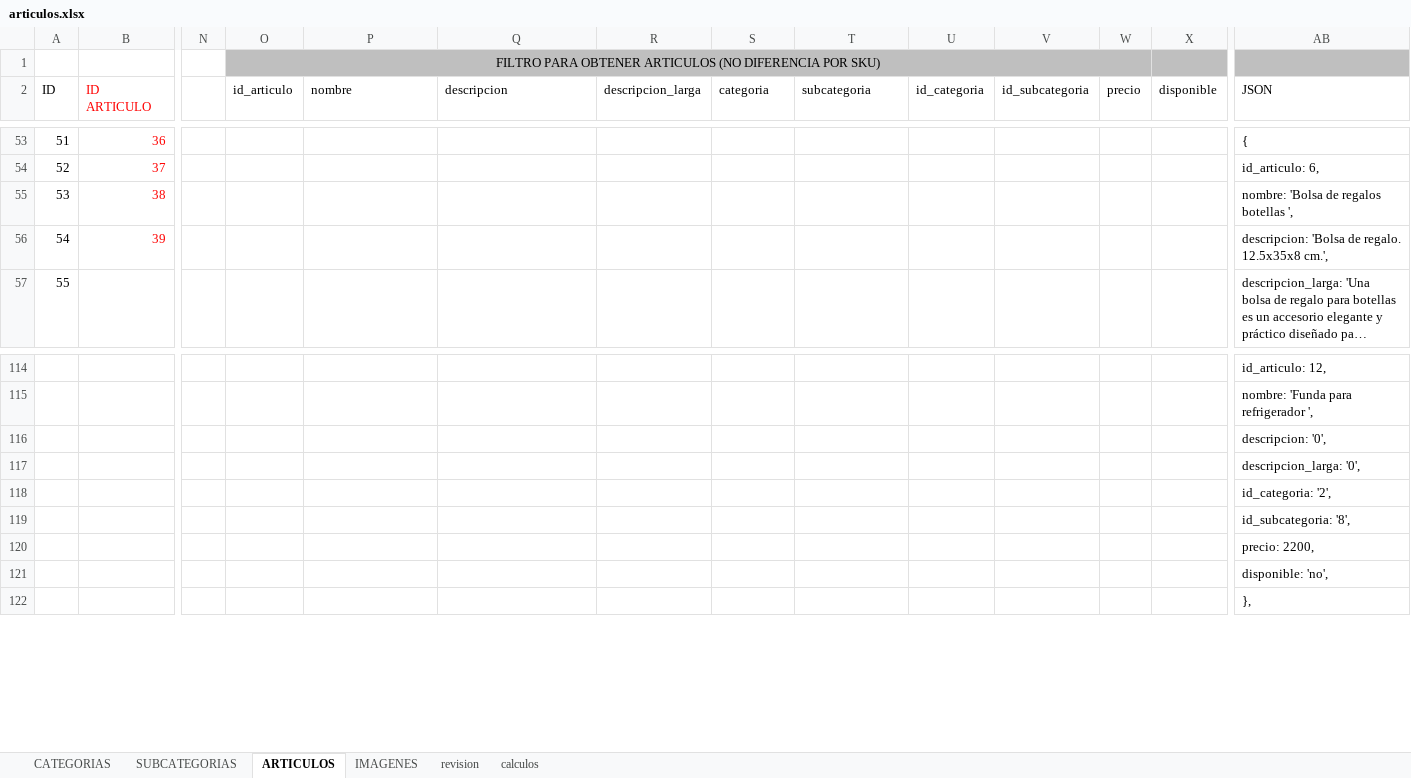
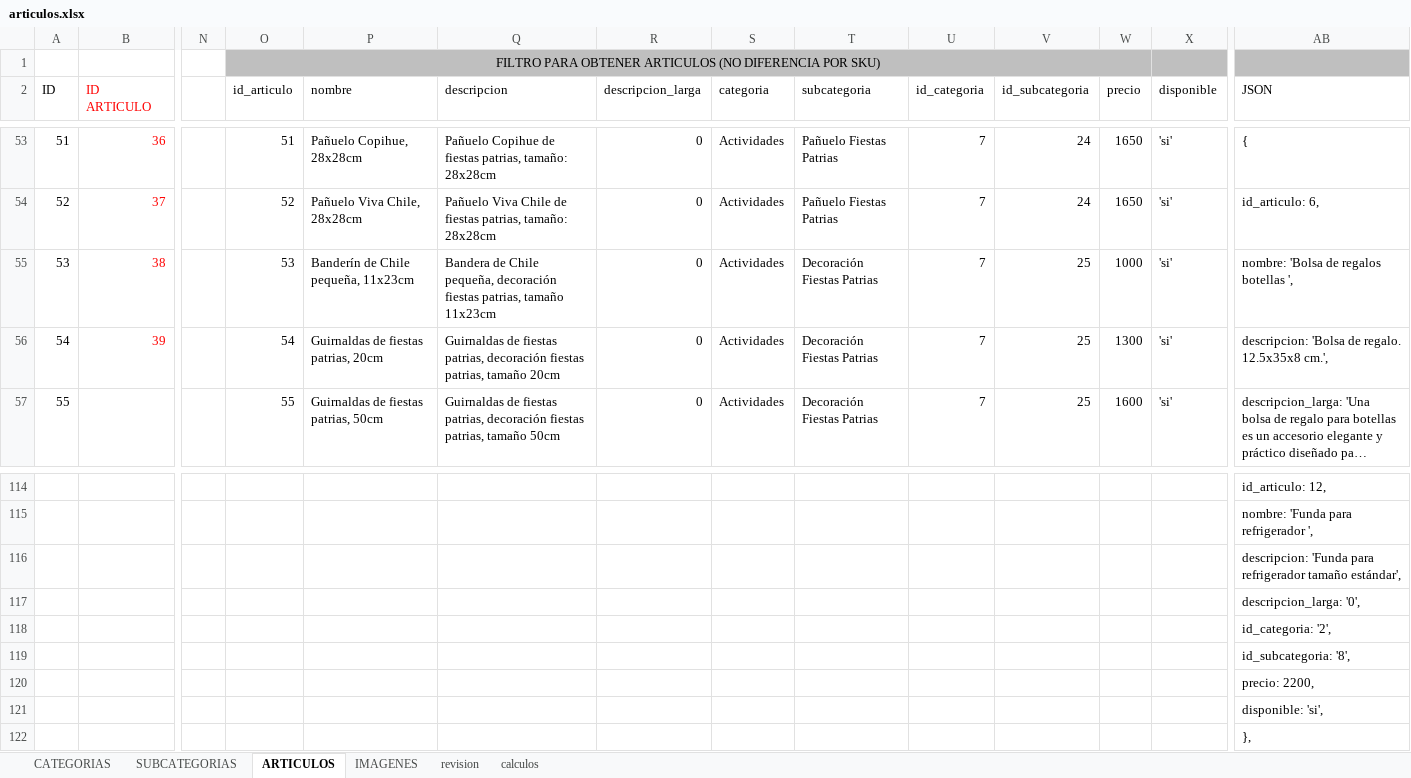
Before and after one commit to multicolorbazar/site, an Excel workbook: src/documents/articulos.xlsx, sheet ARTICULOS, drawn as a sheet; only a part is shown, gaps mark what is left out; long unchanged cells end in …; values as stored, in another font and other column widths than the file's, no borders; conditional formats not drawn; the diff covers the shown part only; the diff names each change by its address in the sheet, - before the commit and + after, or states it on an @@ line.

```diff
--- a/src/documents/articulos.xlsx (sheet ARTICULOS)
+++ b/src/documents/articulos.xlsx (sheet ARTICULOS)
-O53 (id_articulo): (empty)
+O53 (id_articulo): 51
-P53 (nombre): (empty)
+P53 (nombre): Pañuelo Copihue, 28x28cm
-Q53 (descripcion): (empty)
+Q53 (descripcion): Pañuelo Copihue de fiestas patrias, tamaño: 28x28cm
-R53:R57 (descripcion_larga): (empty)
+R53:R57 (descripcion_larga): 0
-S53:S57 (categoria): (empty)
+S53:S57 (categoria): Actividades
-T53:T54 (subcategoria): (empty)
+T53:T54 (subcategoria): Pañuelo Fiestas Patrias
-U53:U57 (id_categoria): (empty)
+U53:U57 (id_categoria): 7
-V53:V54 (id_subcategoria): (empty)
+V53:V54 (id_subcategoria): 24
-W53:W54 (precio): (empty)
+W53:W54 (precio): 1650
-X53:X57 (disponible): (empty)
+X53:X57 (disponible): 'si'
-O54 (id_articulo): (empty)
+O54 (id_articulo): 52
-P54 (nombre): (empty)
+P54 (nombre): Pañuelo Viva Chile, 28x28cm
-Q54 (descripcion): (empty)
+Q54 (descripcion): Pañuelo Viva Chile de fiestas patrias, tamaño: 28x28cm
-O55 (id_articulo): (empty)
+O55 (id_articulo): 53
-P55 (nombre): (empty)
+P55 (nombre): Banderín de Chile pequeña, 11x23cm
-Q55 (descripcion): (empty)
+Q55 (descripcion): Bandera de Chile pequeña, decoración fiestas patrias, tamaño 11x23cm
-T55:T57 (subcategoria): (empty)
+T55:T57 (subcategoria): Decoración Fiestas Patrias
-V55:V57 (id_subcategoria): (empty)
+V55:V57 (id_subcategoria): 25
-W55 (precio): (empty)
+W55 (precio): 1000
-O56 (id_articulo): (empty)
+O56 (id_articulo): 54
-P56 (nombre): (empty)
+P56 (nombre): Guirnaldas de fiestas patrias, 20cm
-Q56 (descripcion): (empty)
+Q56 (descripcion): Guirnaldas de fiestas patrias, decoración fiestas patrias, tamaño 20cm
-W56 (precio): (empty)
+W56 (precio): 1300
-O57 (id_articulo): (empty)
+O57 (id_articulo): 55
-P57 (nombre): (empty)
+P57 (nombre): Guirnaldas de fiestas patrias, 50cm
-Q57 (descripcion): (empty)
+Q57 (descripcion): Guirnaldas de fiestas patrias, decoración fiestas patrias, tamaño 50cm
-W57 (precio): (empty)
+W57 (precio): 1600
-AB116 (JSON): descripcion: '0',
+AB116 (JSON): descripcion: 'Funda para refrigerador tamaño estándar',
-AB121 (JSON): disponible: 'no',
+AB121 (JSON): disponible: 'si',
```
Also changed, not shown: other rows of this sheet, sheet IMAGENES, sheet SUBCATEGORIAS, 33 other files.
